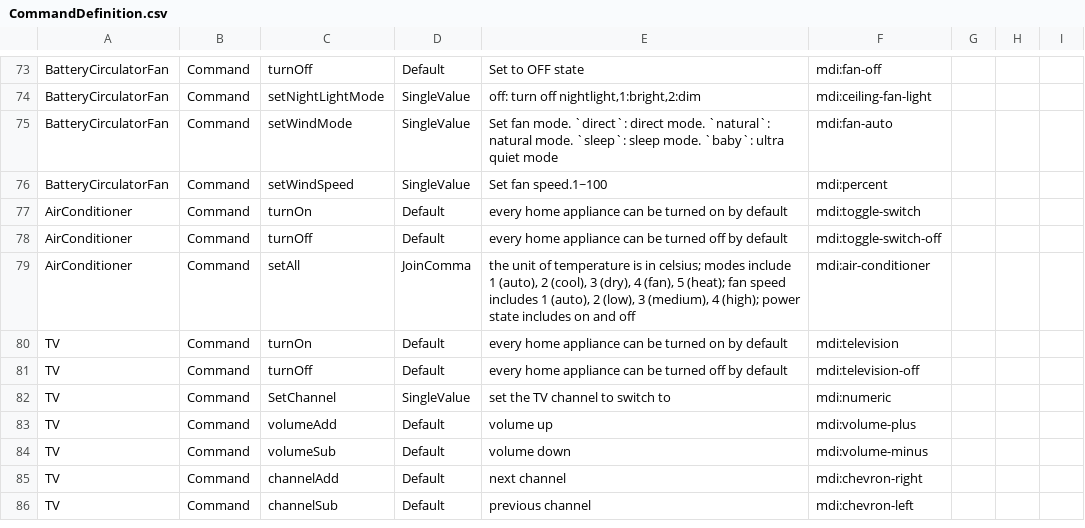
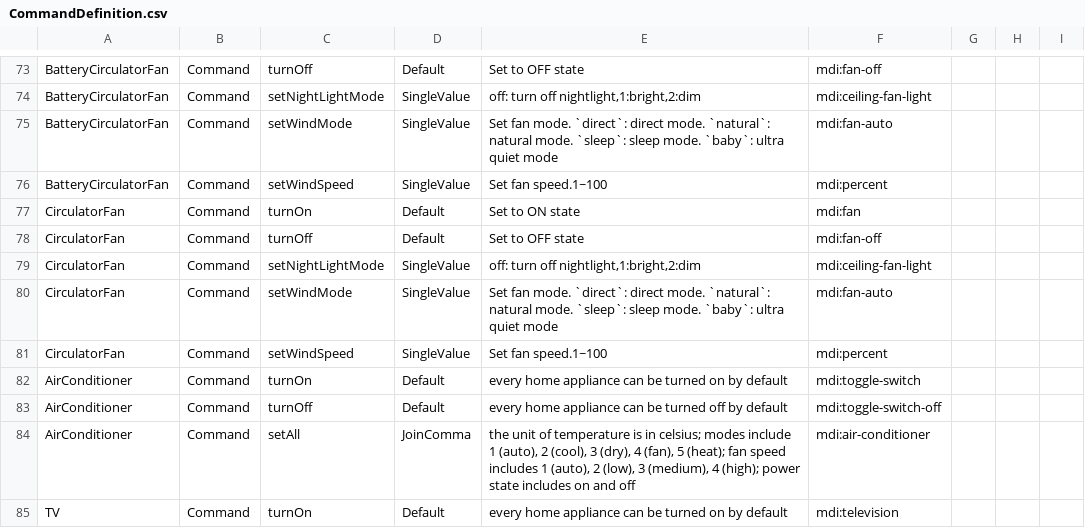
Before and after one commit to hsakoh/switchbot-mqtt, a CSV file: src/SwitchBotMqttApp/MasterData/CommandDefinition.csv, drawn as a sheet; only a part is shown, gaps mark what is left out; the shorter side is filled out with more unchanged rows.

```diff
--- a/src/SwitchBotMqttApp/MasterData/CommandDefinition.csv
+++ b/src/SwitchBotMqttApp/MasterData/CommandDefinition.csv
@@ -76,2 +76,7 @@ BatteryCirculatorFan,Command,setWindMode,SingleValue,"Set fan mode. `direct`: di
 BatteryCirculatorFan,Command,setWindSpeed,SingleValue,"Set fan speed.1~100",mdi:percent,,,
+CirculatorFan,Command,turnOn,Default,"Set to ON state",mdi:fan,,,
+CirculatorFan,Command,turnOff,Default,"Set to OFF state",mdi:fan-off,,,
+CirculatorFan,Command,setNightLightMode,SingleValue,"off: turn off nightlight,1:bright,2:dim",mdi:ceiling-fan-light,,,
+CirculatorFan,Command,setWindMode,SingleValue,"Set fan mode. `direct`: direct mode. `natural`: natural mode. `sleep`: sleep mode. `baby`: ultra quiet mode",mdi:fan-auto,,,
+CirculatorFan,Command,setWindSpeed,SingleValue,"Set fan speed.1~100",mdi:percent,,,
 AirConditioner,Command,turnOn,Default,"every home appliance can be turned on by default",mdi:toggle-switch,,,
```
Also changed, not shown: src/SwitchBotMqttApp/MasterData/CommandPayloadDefinition.csv, src/SwitchBotMqttApp/MasterData/DeviceDefinition.csv, 8 other files.
